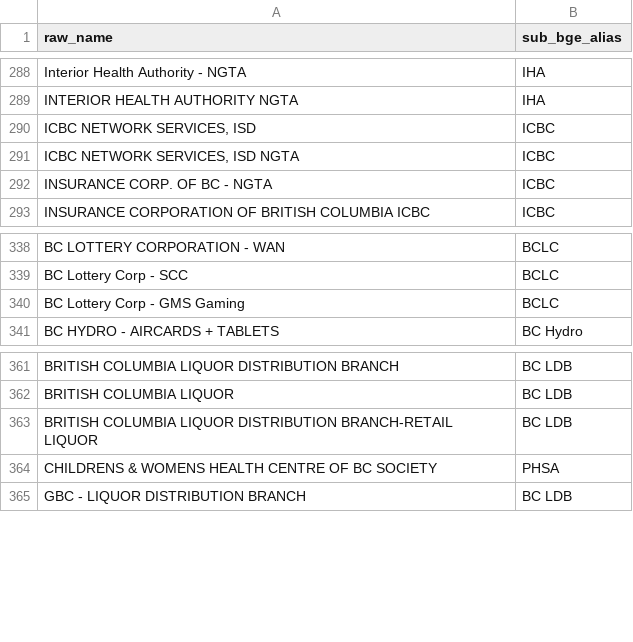
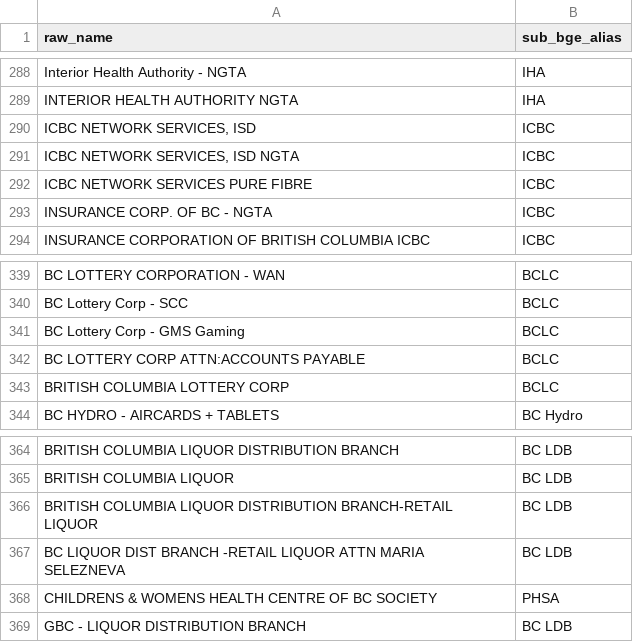
Before and after one commit to bcgov/CONN-TAP, a CSV file: app/backend/dbt/seeds/sub_bge_alias_map.csv, drawn as a sheet; only a part is shown, gaps mark what is left out.

Commit message:
chore: update aliases

```diff
--- a/app/backend/dbt/seeds/sub_bge_alias_map.csv
+++ b/app/backend/dbt/seeds/sub_bge_alias_map.csv
@@ -291,2 +291,3 @@ INTERIOR HEALTH AUTHORITY NGTA,IHA
 "ICBC NETWORK SERVICES, ISD NGTA",ICBC
+ICBC NETWORK SERVICES PURE FIBRE,ICBC
 INSURANCE CORP. OF BC - NGTA,ICBC
@@ -340,2 +341,4 @@ BC Lottery Corp - SCC,BCLC
 BC Lottery Corp - GMS Gaming,BCLC
+BC LOTTERY CORP ATTN:ACCOUNTS PAYABLE,BCLC
+BRITISH COLUMBIA LOTTERY CORP,BCLC
 BC HYDRO - AIRCARDS + TABLETS,BC Hydro
@@ -363,2 +366,3 @@ BRITISH COLUMBIA LIQUOR,BC LDB
 BRITISH COLUMBIA LIQUOR DISTRIBUTION BRANCH-RETAIL LIQUOR,BC LDB
+BC LIQUOR DIST BRANCH -RETAIL LIQUOR ATTN MARIA SELEZNEVA,BC LDB
 CHILDRENS & WOMENS HEALTH CENTRE OF BC SOCIETY,PHSA
```
